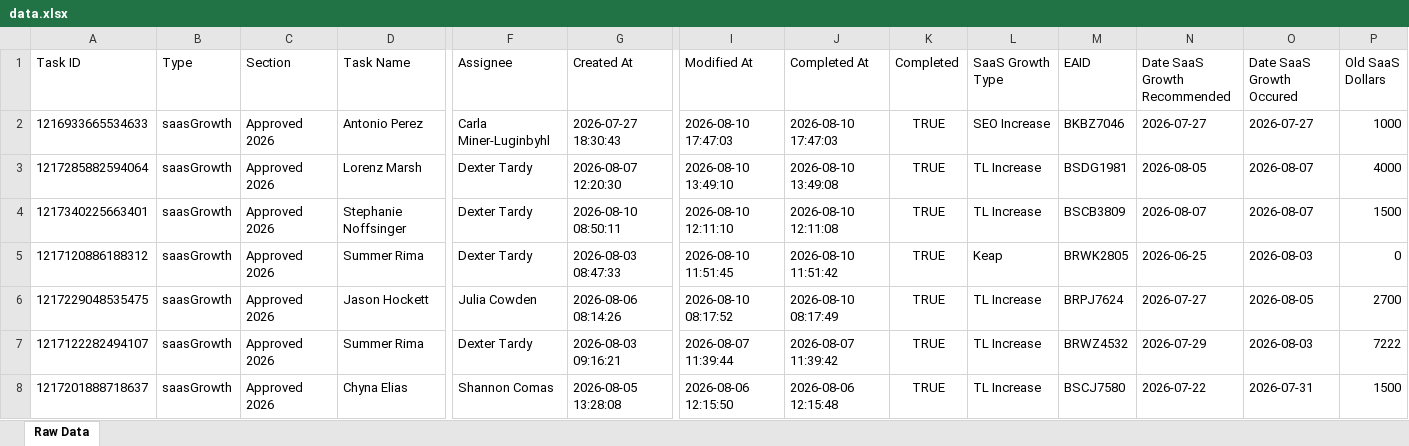
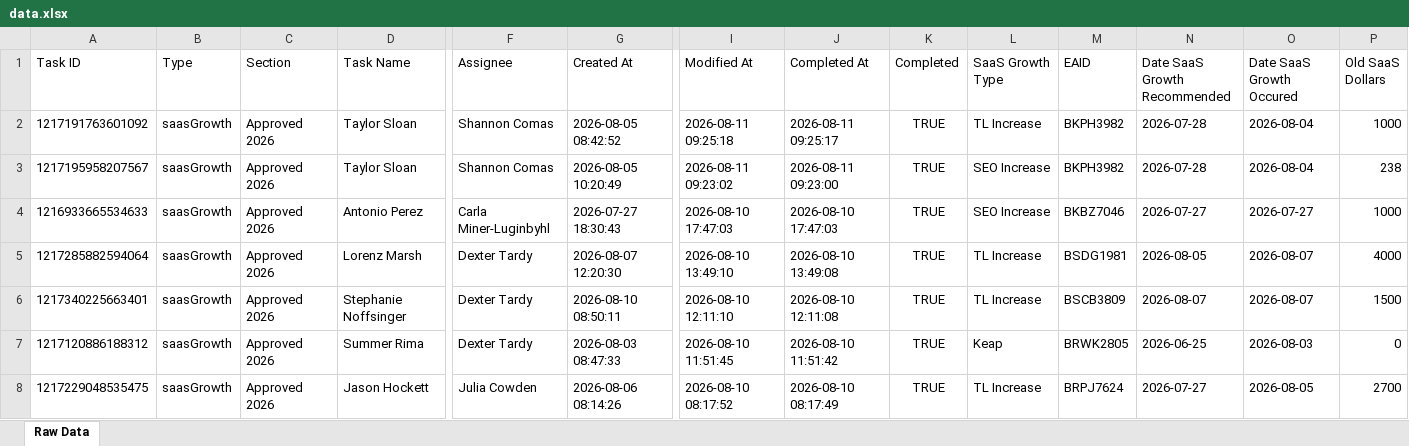
Before and after one commit to timramosthryv/saas-growth-dashboard, an Excel workbook: data.xlsx, sheet Raw Data, drawn as a sheet; only a part is shown, gaps mark what is left out; the shorter side is filled out with more unchanged rows; values as stored, in another font and other column widths than the file's, no borders; rows hold the shown columns only; the diff names each change by its address in the sheet, - before the commit and + after, or states it on an @@ line.

```diff
--- a/data.xlsx (sheet Raw Data)
+++ b/data.xlsx (sheet Raw Data)
+row 2: 1217191763601092 | saasGrowth | Approved 2026 | Taylor Sloan | Shannon Comas | 2026-08-05 08:42:52 | 2026-08-11 09:25:18 | 2026-08-11 09:25:17 | TRUE | TL Increase | BKPH3982 | 2026-07-28 | 2026-08-04 | 1000
+row 3: 1217195958207567 | saasGrowth | Approved 2026 | Taylor Sloan | Shannon Comas | 2026-08-05 10:20:49 | 2026-08-11 09:23:02 | 2026-08-11 09:23:00 | TRUE | SEO Increase | BKPH3982 | 2026-07-28 | 2026-08-04 | 238
```
Also changed, not shown: 1 other file.
